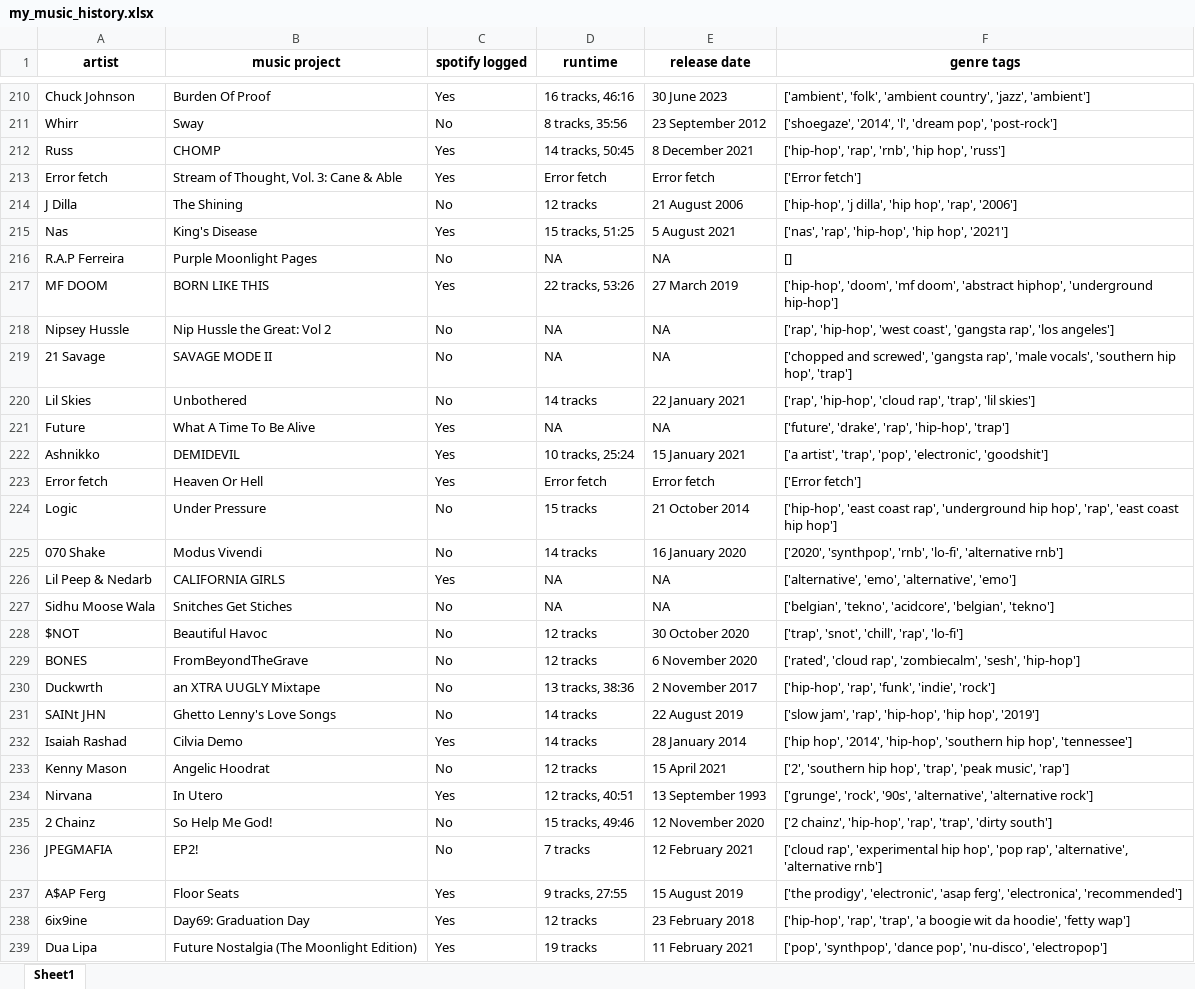
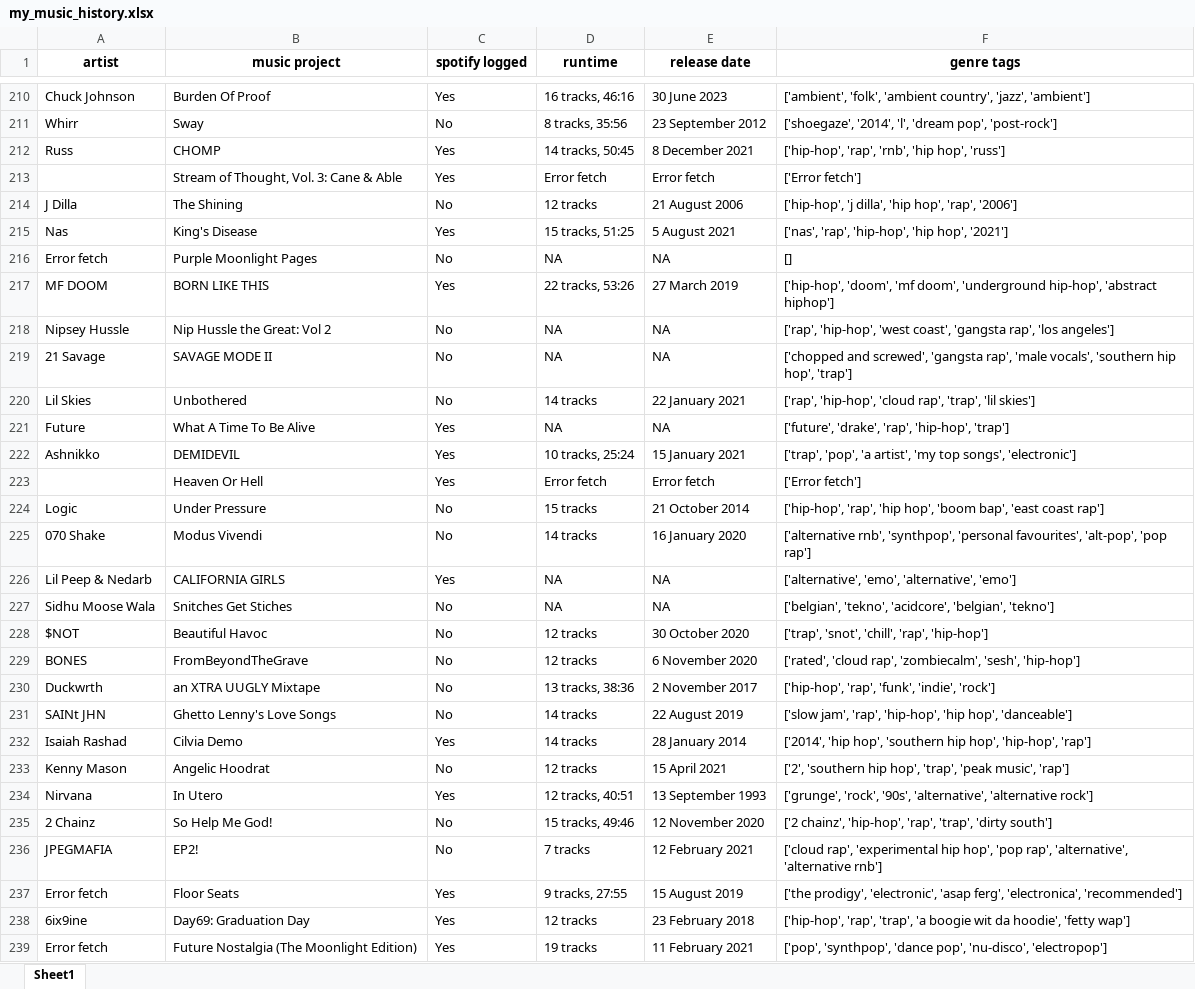
Before and after one commit to yashaswat/Music-History, an Excel workbook: my_music_history.xlsx, sheet Sheet1, drawn as a sheet; only a part is shown, gaps mark what is left out; values as stored, in another font and other column widths than the file's, no borders; the diff covers the shown part only; the diff names each change by its address in the sheet, - before the commit and + after, or states it on an @@ line.

Commit message:
integrate latest gkeep data into working
data is fetched from gkeep account after every run
added function to update previous spotify logs when 'arrow' moves ahead

```diff
--- a/my_music_history.xlsx (sheet Sheet1)
+++ b/my_music_history.xlsx (sheet Sheet1)
-A213 (artist): Error fetch
+A213 (artist): (empty)
-A216 (artist): R.A.P Ferreira
+A216 (artist): Error fetch
-F217 (genre tags): …'mf doom', 'abstract hiphop', 'underground hip-hop']
+F217 (genre tags): …'mf doom', 'underground hip-hop', 'abstract hiphop']
-F222 (genre tags): ['a artist', 'trap', 'pop', 'electronic', 'goodshit']
+F222 (genre tags): ['trap', 'pop', 'a artist', 'my top songs', 'electronic']
-A223 (artist): Error fetch
+A223 (artist): (empty)
-F224 (genre tags): ['hip-hop', 'east coast rap', 'underground hip hop', 'rap', 'east coast hip hop']
+F224 (genre tags): ['hip-hop', 'rap', 'hip hop', 'boom bap', 'east coast rap']
-F225 (genre tags): ['2020', 'synthpop', 'rnb', 'lo-fi', 'alternative rnb']
+F225 (genre tags): ['alternative rnb', 'synthpop', 'personal favourites', 'alt-pop', 'pop rap']
-F228 (genre tags): ['trap', 'snot', 'chill', 'rap', 'lo-fi']
+F228 (genre tags): ['trap', 'snot', 'chill', 'rap', 'hip-hop']
-F231 (genre tags): …'hip hop', '2019']
+F231 (genre tags): …'hip hop', 'danceable']
-F232 (genre tags): ['hip hop', '2014', 'hip-hop', 'southern hip hop', 'tennessee']
+F232 (genre tags): ['2014', 'hip hop', 'southern hip hop', 'hip-hop', 'rap']
-A237 (artist): A$AP Ferg
+A237 (artist): Error fetch
-A239 (artist): Dua Lipa
+A239 (artist): Error fetch
```
Also changed, not shown: 5 added rows, 3 removed rows and 138 edited cells elsewhere in this sheet, 4 other files.
